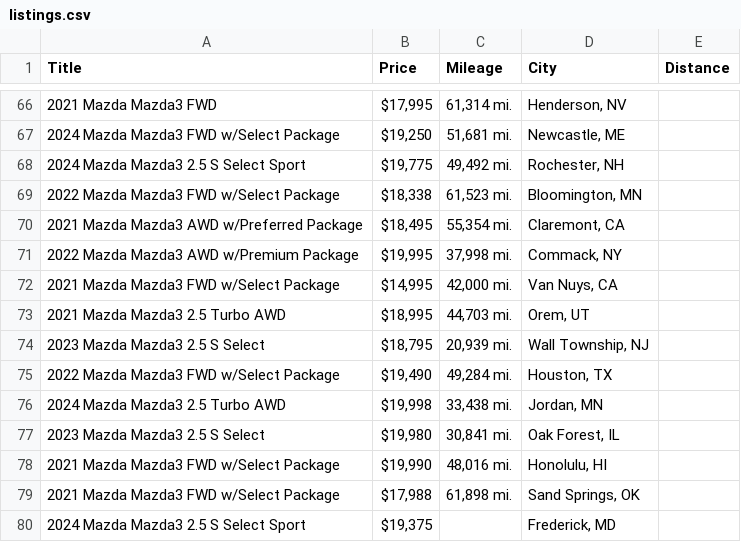
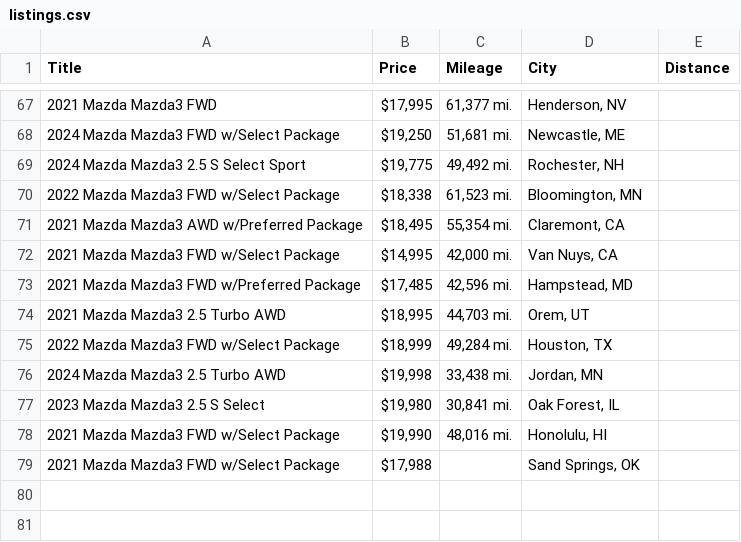
Before and after one commit to jwd0526/go-practice, a CSV file: listings.csv, drawn as a sheet; only a part is shown, gaps mark what is left out; the diff covers the shown part only.

```diff
--- a/listings.csv
+++ b/listings.csv
@@ -66,2 +67,2 @@ Title,Price,Mileage,City,Distance
-2021 Mazda Mazda3 FWD,"$17,995","61,314 mi.","Henderson, NV",
+2021 Mazda Mazda3 FWD,"$17,995","61,377 mi.","Henderson, NV",
 2024 Mazda Mazda3 FWD w/Select Package,"$19,250","51,681 mi.","Newcastle, ME",
@@ -70,7 +71,6 @@ Title,Price,Mileage,City,Distance
 2021 Mazda Mazda3 AWD w/Preferred Package,"$18,495","55,354 mi.","Claremont, CA",
-2022 Mazda Mazda3 AWD w/Premium Package,"$19,995","37,998 mi.","Commack, NY",
 2021 Mazda Mazda3 FWD w/Select Package,"$14,995","42,000 mi.","Van Nuys, CA",
+2021 Mazda Mazda3 FWD w/Preferred Package,"$17,485","42,596 mi.","Hampstead, MD",
 2021 Mazda Mazda3 2.5 Turbo AWD,"$18,995","44,703 mi.","Orem, UT",
-2023 Mazda Mazda3 2.5 S Select,"$18,795","20,939 mi.","Wall Township, NJ",
-2022 Mazda Mazda3 FWD w/Select Package,"$19,490","49,284 mi.","Houston, TX",
+2022 Mazda Mazda3 FWD w/Select Package,"$18,999","49,284 mi.","Houston, TX",
 2024 Mazda Mazda3 2.5 Turbo AWD,"$19,998","33,438 mi.","Jordan, MN",
@@ -78,3 +78,2 @@ Title,Price,Mileage,City,Distance
 2021 Mazda Mazda3 FWD w/Select Package,"$19,990","48,016 mi.","Honolulu, HI",
-2021 Mazda Mazda3 FWD w/Select Package,"$17,988","61,898 mi.","Sand Springs, OK",
-2024 Mazda Mazda3 2.5 S Select Sport,"$19,375",,"Frederick, MD",
+2021 Mazda Mazda3 FWD w/Select Package,"$17,988",,"Sand Springs, OK",
```
Also changed, not shown: 16 added rows, 15 removed rows and 7 edited cells elsewhere in this file, 1 other file.
